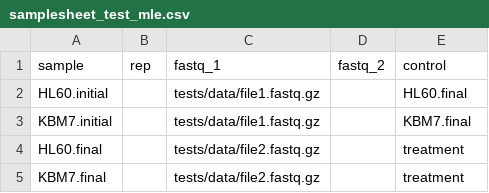
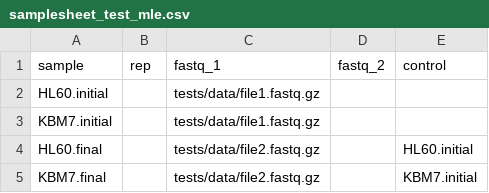
Before and after one commit to CCBR/CRISPIN, a CSV file: assets/samplesheet_test_mle.csv, drawn as a sheet.

Commit message:
fix: run processes after mageck count once per control

```diff
--- a/assets/samplesheet_test_mle.csv
+++ b/assets/samplesheet_test_mle.csv
@@ -1,5 +1,5 @@
 sample,rep,fastq_1,fastq_2,control
-HL60.initial,,tests/data/file1.fastq.gz,,HL60.final
-KBM7.initial,,tests/data/file1.fastq.gz,,KBM7.final
-HL60.final,,tests/data/file2.fastq.gz,,treatment
-KBM7.final,,tests/data/file2.fastq.gz,,treatment
+HL60.initial,,tests/data/file1.fastq.gz,,
+KBM7.initial,,tests/data/file1.fastq.gz,,
+HL60.final,,tests/data/file2.fastq.gz,,HL60.initial
+KBM7.final,,tests/data/file2.fastq.gz,,KBM7.initial
```
Also changed, not shown: 18 other files.
